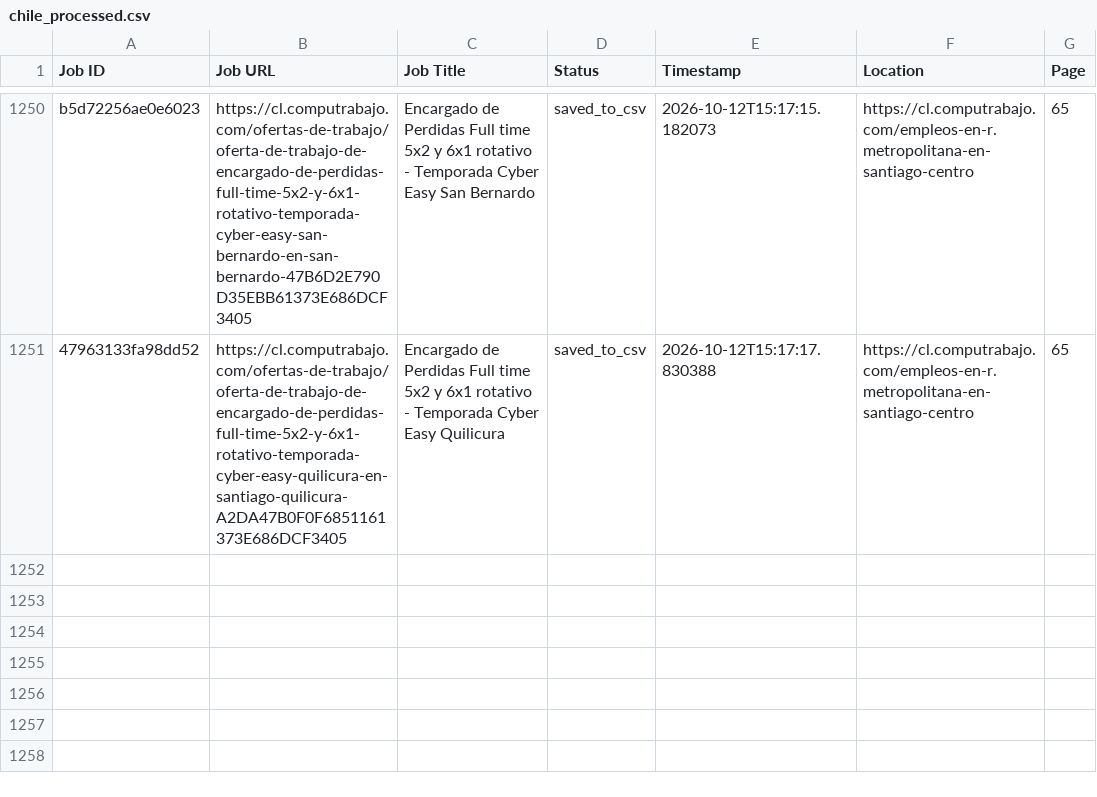
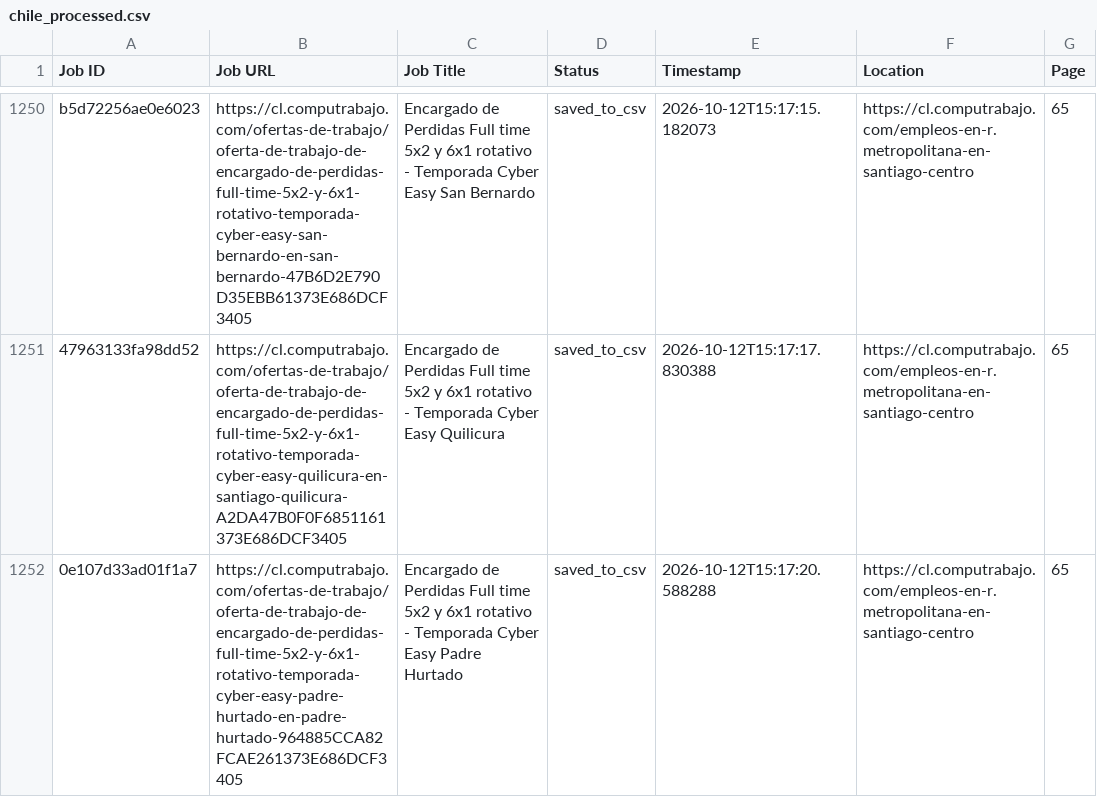
Before and after one commit to liliankason/computrabajo_chile_scraper, a CSV file: chile_processed.csv, drawn as a sheet; only a part is shown, gaps mark what is left out; the diff names each change by its address in the sheet, - before the commit and + after, or states it on an @@ line.

```diff
--- a/chile_processed.csv
+++ b/chile_processed.csv
+row 1252: 0e107d33ad01f1a7 | https://cl.computrabajo.com/ofertas-de-trabajo/oferta-de-trabajo-de-encargado-de-perdidas-full-time-5x2-y-6x1-rotativo-temporada-cyber-easy-padre-hurtado-en-padre-hurtado-964885CCA82FCAE261373E686DCF3405 | Encargado de Perdidas Full time 5x2 y 6x1 rotativo - Temporada Cyber Easy Padre Hurtado | saved_to_csv | 2026-10-12T15:17:20.588288 | https://cl.computrabajo.com/empleos-en-r.metropolitana-en-santiago-centro | 65
```
Also changed, not shown: 2 other files.
